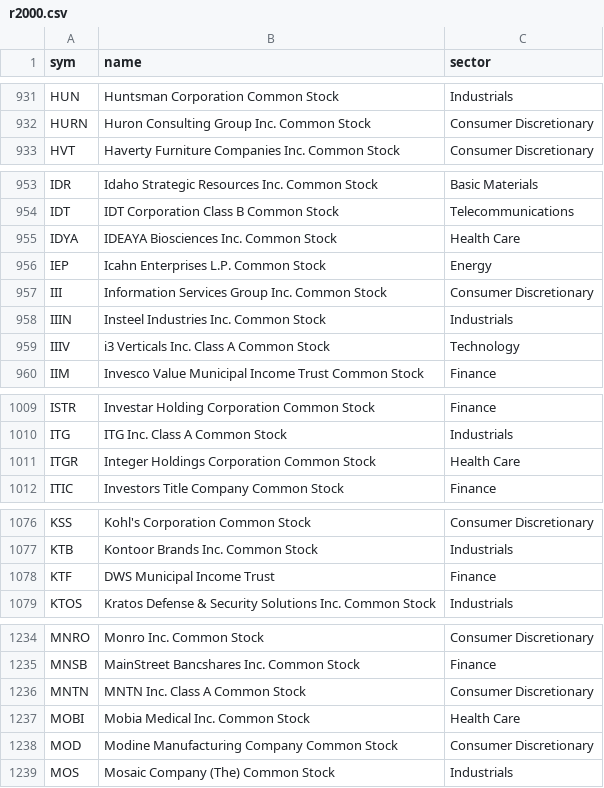
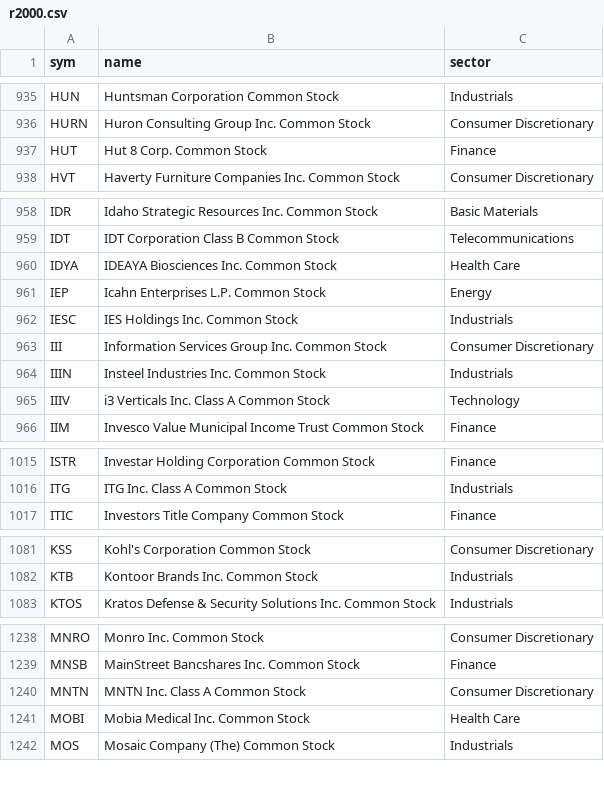
Before and after one commit to Mark2677/cup-handle-scaner, a CSV file: data/r2000.csv, drawn as a sheet; only a part is shown, gaps mark what is left out; the diff covers the shown part only.

```diff
--- a/data/r2000.csv
+++ b/data/r2000.csv
@@ -932,2 +936,3 @@ HUN,Huntsman Corporation Common Stock,Industrials
 HURN,Huron Consulting Group Inc. Common Stock,Consumer Discretionary
+HUT,Hut 8 Corp. Common Stock,Finance
 HVT,Haverty Furniture Companies Inc. Common Stock,Consumer Discretionary
@@ -956,2 +961,3 @@ IDYA,IDEAYA Biosciences Inc. Common Stock,Health Care
 IEP,Icahn Enterprises L.P. Common Stock,Energy
+IESC,IES Holdings Inc. Common Stock,Industrials
 III,Information Services Group Inc. Common Stock,Consumer Discretionary
@@ -1010,3 +1016,2 @@ ISTR,Investar Holding Corporation Common Stock,Finance
 ITG,ITG Inc. Class A Common Stock,Industrials
-ITGR,Integer Holdings Corporation Common Stock,Health Care
 ITIC,Investors Title Company Common Stock,Finance
@@ -1077,3 +1082,2 @@ KSS,Kohl's Corporation Common Stock,Consumer Discretionary
 KTB,Kontoor Brands Inc. Common Stock ,Industrials
-KTF,DWS Municipal Income Trust,Finance
 KTOS,Kratos Defense & Security Solutions Inc. Common Stock,Industrials
@@ -1237,3 +1241,2 @@ MNTN,MNTN Inc. Class A Common Stock,Consumer Discretionary
 MOBI,Mobia Medical Inc. Common Stock,Health Care
-MOD,Modine Manufacturing Company Common Stock,Consumer Discretionary
 MOS,Mosaic Company (The) Common Stock,Industrials
```
Also changed, not shown: 10 added rows and 10 removed rows elsewhere in this file, 4 other files.
